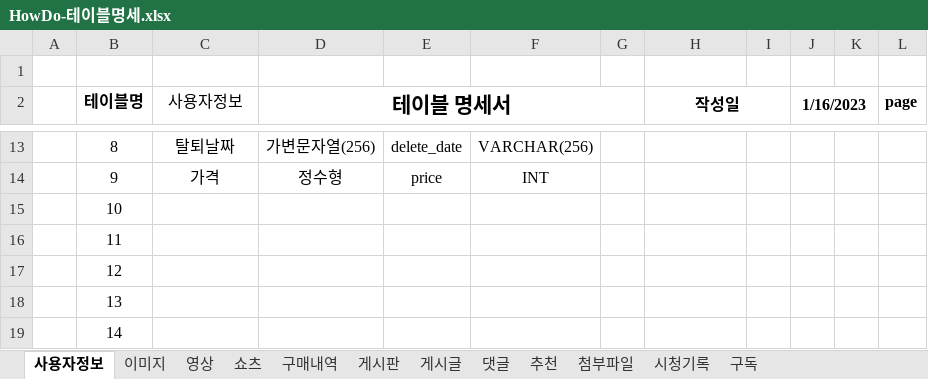
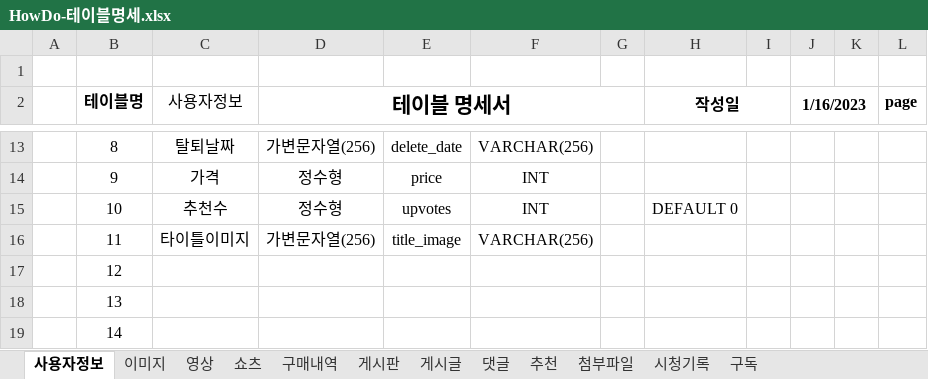
Before and after one commit to Preznt/HowDo, an Excel workbook: docs/HowDo-테이블명세.xlsx, sheet 사용자정보, drawn as a sheet; only a part is shown, gaps mark what is left out; values as stored, in another font and other column widths than the file's, no borders; the diff names each change by its address in the sheet, - before the commit and + after, or states it on an @@ line.

```diff
--- a/docs/HowDo-테이블명세.xlsx (sheet 사용자정보)
+++ b/docs/HowDo-테이블명세.xlsx (sheet 사용자정보)
-C15 (사용자정보): (empty)
+C15 (사용자정보): 추천수
-D15 (테이블 명세서): (empty)
+D15 (테이블 명세서): 정수형
-E15: (empty)
+E15: upvotes
-F15: (empty)
+F15: INT
-H15 (작성일): (empty)
+H15 (작성일): DEFAULT 0
-C16 (사용자정보): (empty)
+C16 (사용자정보): 타이틀이미지
-D16 (테이블 명세서): (empty)
+D16 (테이블 명세서): 가변문자열(256)
-E16: (empty)
+E16: title_image
-F16: (empty)
+F16: VARCHAR(256)
```
Also changed, not shown: sheet 게시글, 13 other files.
